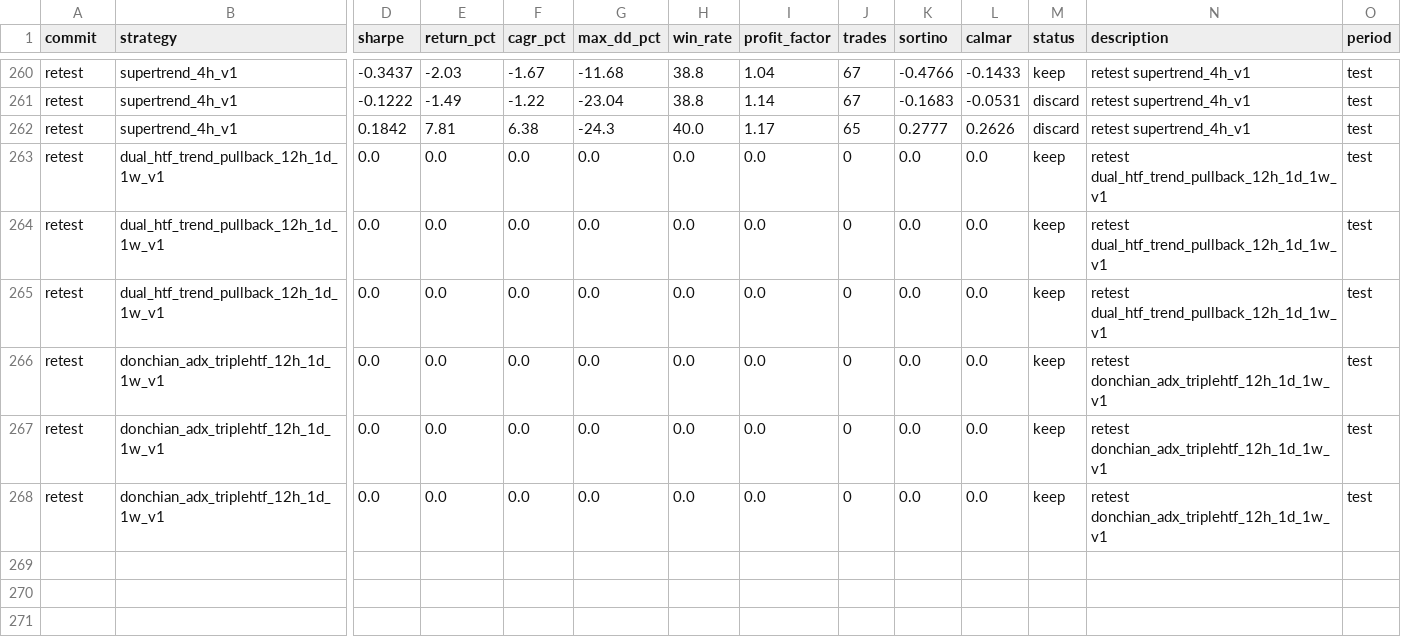
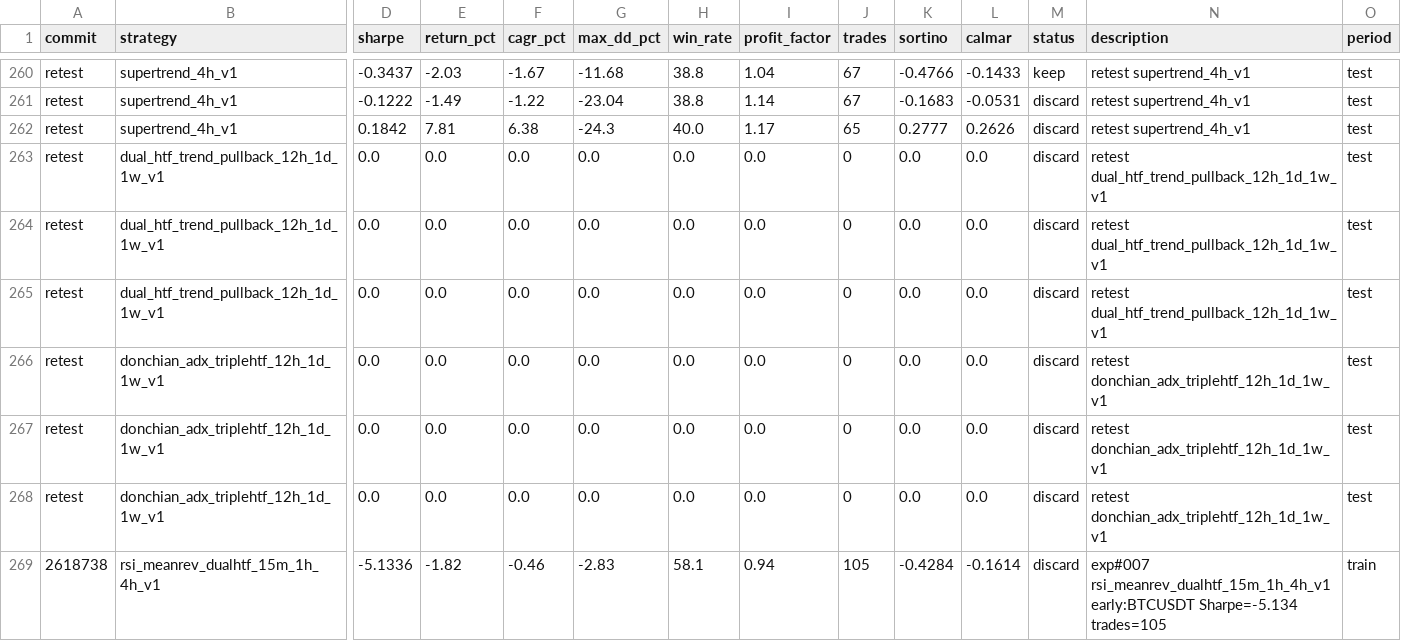
Before and after one commit to nhocconan/AutoResearch-based-Trading-Strategy-Generation-and-Testing, a TSV file: results.tsv, drawn as a sheet; only a part is shown, gaps mark what is left out; rows hold the shown columns only; the diff covers the shown part only; the diff names each change by its address in the sheet, - before the commit and + after, or states it on an @@ line.

```diff
--- a/results.tsv
+++ b/results.tsv
-M263:M268 (status): keep
+M263:M268 (status): discard
+row 269: 2618738 | rsi_meanrev_dualhtf_15m_1h_4h_v1 | -5.1336 | -1.82 | -0.46 | -2.83 | 58.1 | 0.94 | 105 | -0.4284 | -0.1614 | discard | exp#007 rsi_meanrev_dualhtf_15m_1h_4h_v1 early:BTCUSDT Sharpe=-5.134 trades=105 | train
```
Also changed, not shown: 7 added rows and 6 edited cells elsewhere in this file, 2 other files.
